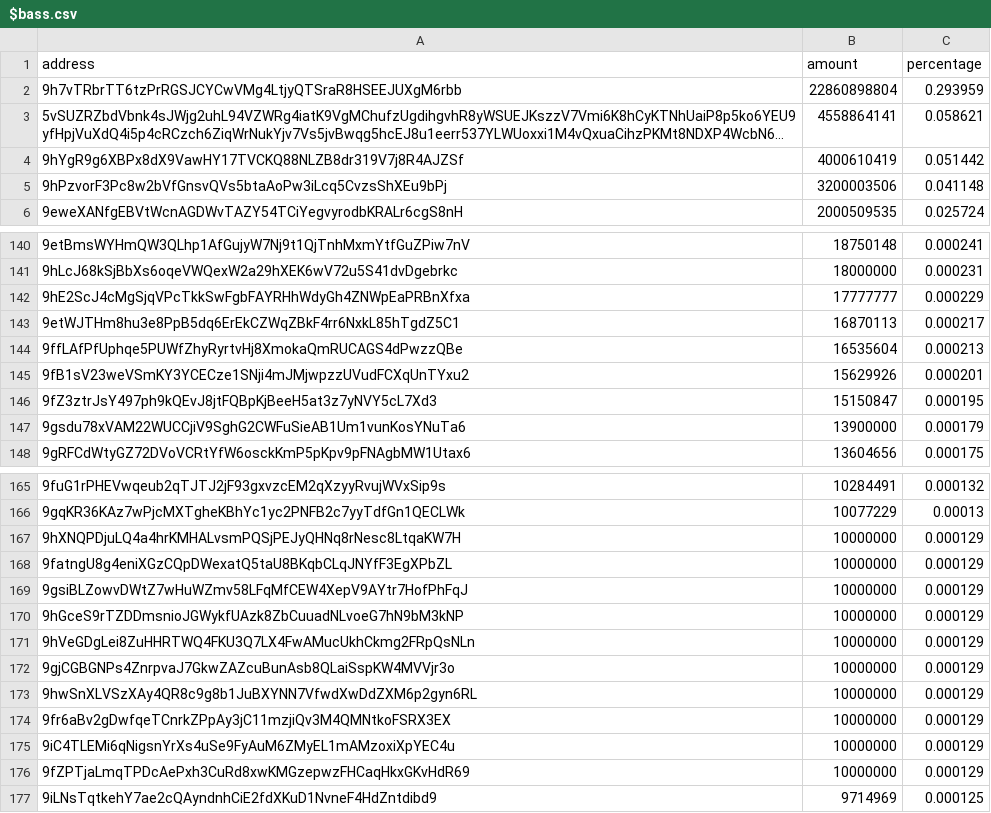
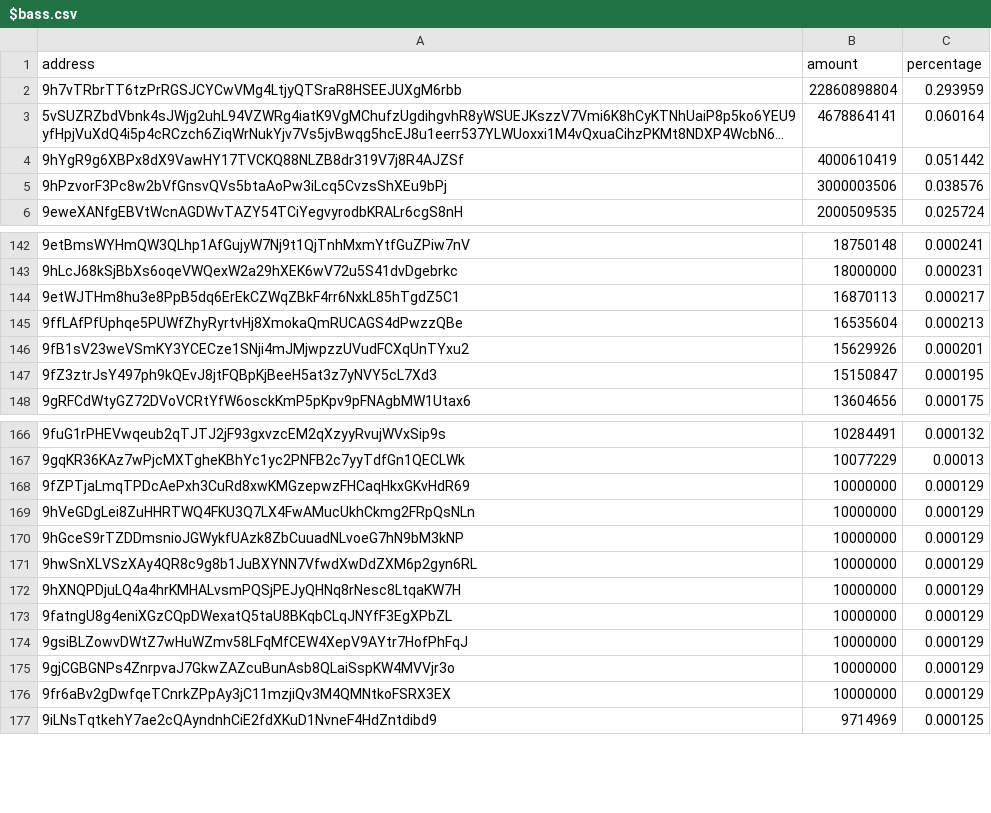
Before and after one commit to babygrenade/ergo-tokenautics, a CSV file: data/$bass.csv, drawn as a sheet; only a part is shown, gaps mark what is left out; long unchanged cells end in …; removed rows and columns are numbered as before the commit, all else as after; the diff covers the shown part only; the diff names each change by its address in the sheet, - before the commit and + after, or states it on an @@ line.

```diff
--- a/data/$bass.csv
+++ b/data/$bass.csv
-B3 (amount): 4558864141
+B3 (amount): 4678864141
-C3 (percentage): 0.058621
+C3 (percentage): 0.060164
-B5 (amount): 3200003506
+B5 (amount): 3000003506
-C5 (percentage): 0.041148
+C5 (percentage): 0.038576
-row 142: 9hE2ScJ4cMgSjqVPcTkkSwFgbFAYRHhWdyGh4ZNWpEaPRBnXfxa | 17777777 | 0.000229
-row 147: 9gsdu78xVAM22WUCCjiV9SghG2CWFuSieAB1Um1vunKosYNuTa6 | 13900000 | 0.000179
@@ row 176 moved to row 168: 9fZPTjaLmqTPDcAePxh3CuRd8xwKMGzepwzFHCaq… @@
@@ row 171 moved to row 169: 9hVeGDgLei8ZuHHRTWQ4FKU3Q7LX4FwAMucUkhCk… @@
@@ row 173 moved to row 171: 9hwSnXLVSzXAy4QR8c9g8b1JuBXYNN7VfwdXwDdZ… @@
-row 175: 9iC4TLEMi6qNigsnYrXs4uSe9FyAuM6ZMyEL1mAMzoxiXpYEC4u | 10000000 | 0.000129
```
Also changed, not shown: 5 added rows and 21 moved rows elsewhere in this file, data/FLUX.csv, data/NETA.csv, 14 other files.
